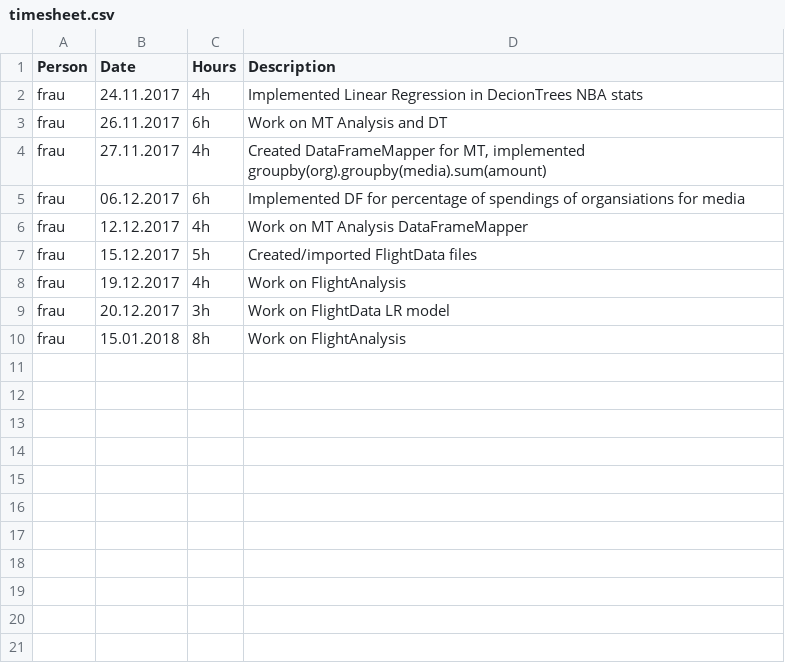
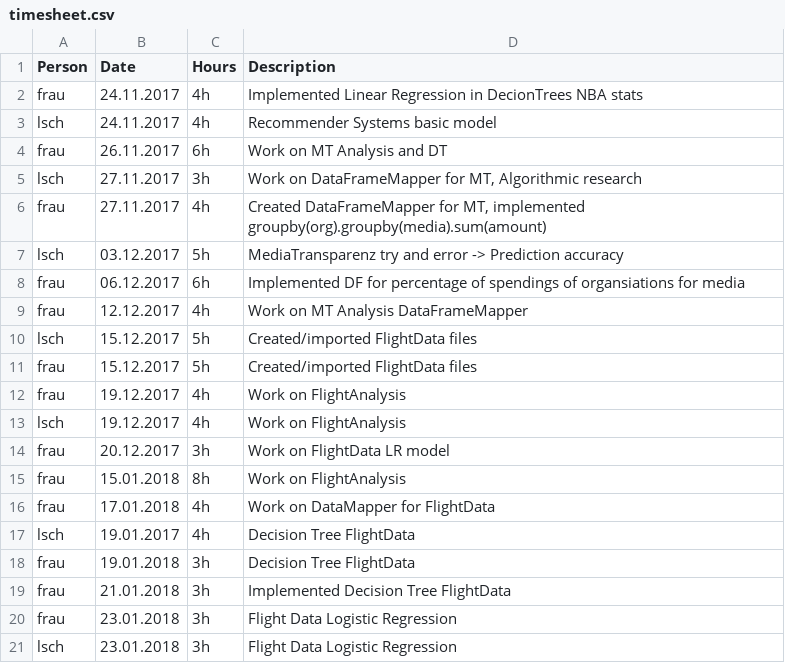
Before and after one commit to MrOrange1992/SparkML, a CSV file: timesheet.csv, drawn as a sheet.

Commit message:
Update timesheet.csv

```diff
--- a/timesheet.csv
+++ b/timesheet.csv
@@ -2,9 +2,20 @@ Person,Date,Hours,Description
 frau,24.11.2017,4h,"Implemented Linear Regression in DecionTrees NBA stats"
+lsch,24.11.2017,4h,"Recommender Systems basic model"
 frau,26.11.2017,6h,"Work on MT Analysis and DT"
+lsch,27.11.2017,3h,"Work on DataFrameMapper for MT, Algorithmic research"
 frau,27.11.2017,4h,"Created DataFrameMapper for MT, implemented groupby(org).groupby(media).sum(amount)"
+lsch,03.12.2017,5h,"MediaTransparenz try and error -> Prediction accuracy"
 frau,06.12.2017,6h,"Implemented DF for percentage of spendings of organsiations for media"
 frau,12.12.2017,4h,"Work on MT Analysis DataFrameMapper"
+lsch,15.12.2017,5h,"Created/imported FlightData files"
 frau,15.12.2017,5h,"Created/imported FlightData files"
 frau,19.12.2017,4h,"Work on FlightAnalysis"
+lsch,19.12.2017,4h,"Work on FlightAnalysis"
 frau,20.12.2017,3h,"Work on FlightData LR model"
 frau,15.01.2018,8h,"Work on FlightAnalysis"
+frau,17.01.2018,4h,"Work on DataMapper for FlightData"
+lsch,19.01.2017,4h,"Decision Tree FlightData"
+frau,19.01.2018,3h,"Decision Tree FlightData"
+frau,21.01.2018,3h,"Implemented Decision Tree FlightData"
+frau,23.01.2018,3h,"Flight Data Logistic Regression"
+lsch,23.01.2018,3h,"Flight Data Logistic Regression"
```
